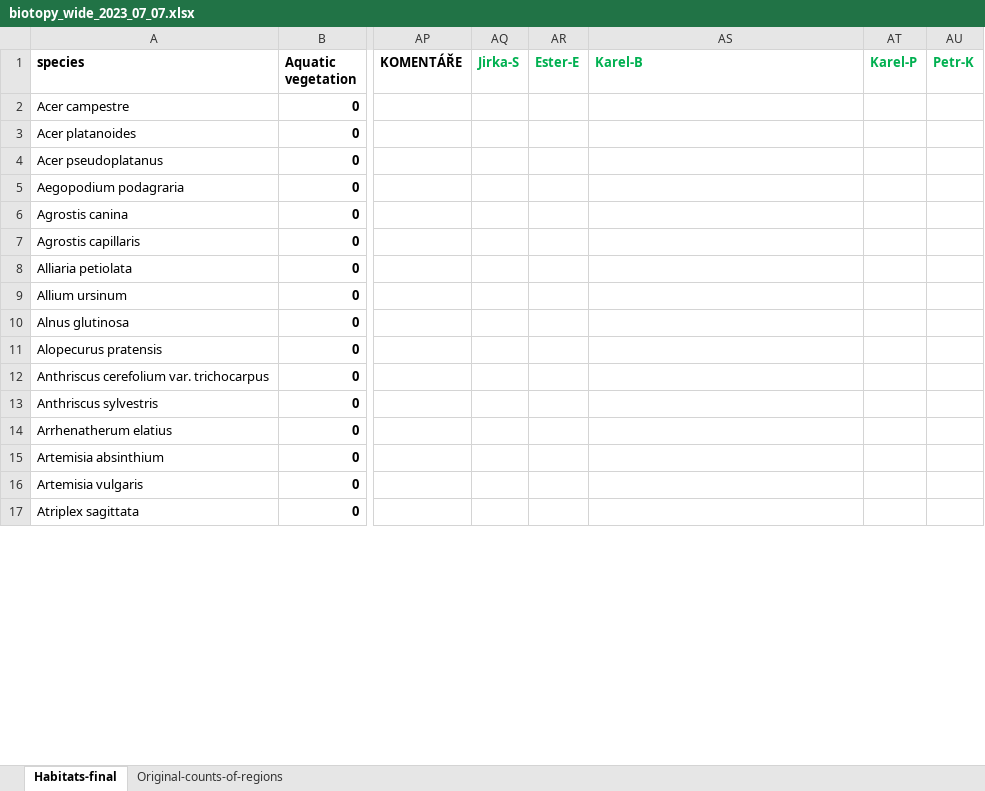
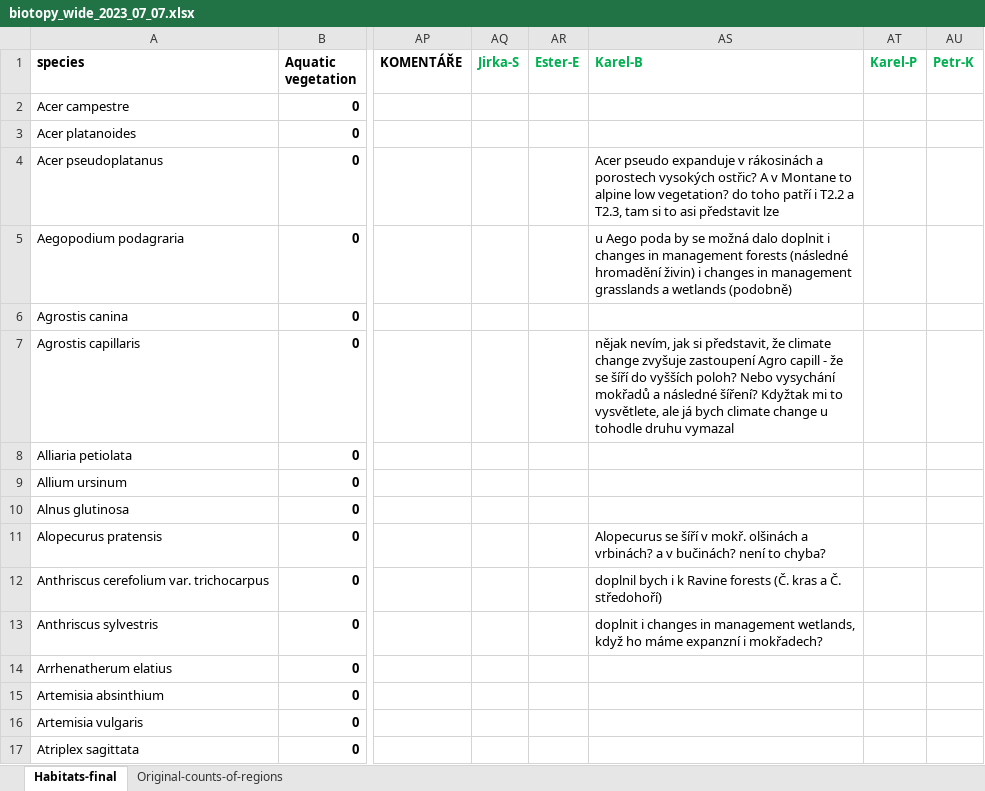
Before and after one commit to Kryshtoson/CZE_Expansive-species-list, an Excel workbook: biotopy_wide_2023_07_07.xlsx, sheet Habitats-final, drawn as a sheet; only a part is shown, gaps mark what is left out; values as stored, in another font and other column widths than the file's, no borders; charts and pictures and conditional formats not drawn; the diff covers the shown part only; the diff names each change by its address in the sheet, - before the commit and + after, or states it on an @@ line.

```diff
--- a/biotopy_wide_2023_07_07.xlsx (sheet Habitats-final)
+++ b/biotopy_wide_2023_07_07.xlsx (sheet Habitats-final)
-AS4 (Karel-B): (empty)
+AS4 (Karel-B): Acer pseudo expanduje v rákosinách a porostech vysokých ostřic? A v Montane to alpine low vegetation? do toho patří i T2.2 a T2.3, tam si to asi představit lze
-AS5 (Karel-B): (empty)
+AS5 (Karel-B): u Aego poda by se možná dalo doplnit i changes in management forests (následné hromadění živin) i changes in management grasslands a wetlands (podobně)
-AS7 (Karel-B): (empty)
+AS7 (Karel-B): nějak nevím, jak si představit, že climate change zvyšuje zastoupení Agro capill - že se šíří do vyšších poloh? Nebo vysychání mokřadů a následné šíření? Kdyžtak mi to vysvětlete, ale já bych climate change u tohodle druhu vymazal
-AS11 (Karel-B): (empty)
+AS11 (Karel-B): Alopecurus se šíří v mokř. olšinách a vrbinách? a v bučinách? není to chyba?
-AS12 (Karel-B): (empty)
+AS12 (Karel-B): doplnil bych i k Ravine forests (Č. kras a Č. středohoří)
-AS13 (Karel-B): (empty)
+AS13 (Karel-B): doplnit i changes in management wetlands, když ho máme expanzní i mokřadech?
```
Also changed, not shown: 60 edited cells elsewhere in this sheet, 33 other files.
